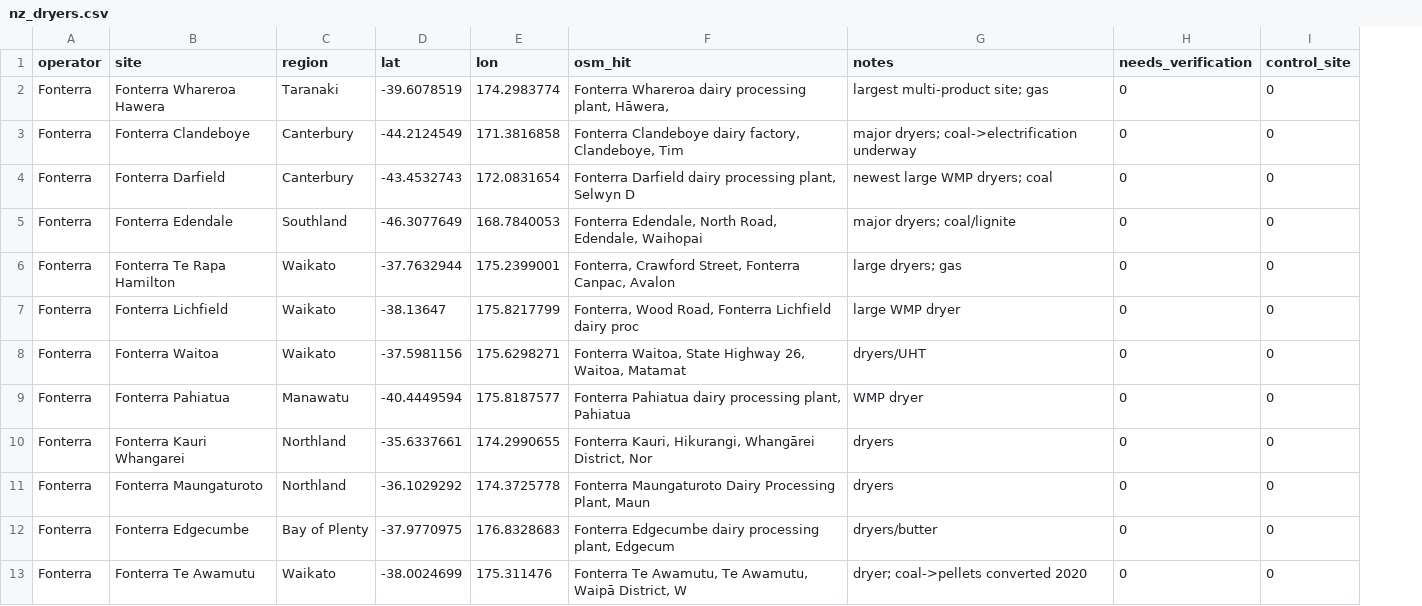
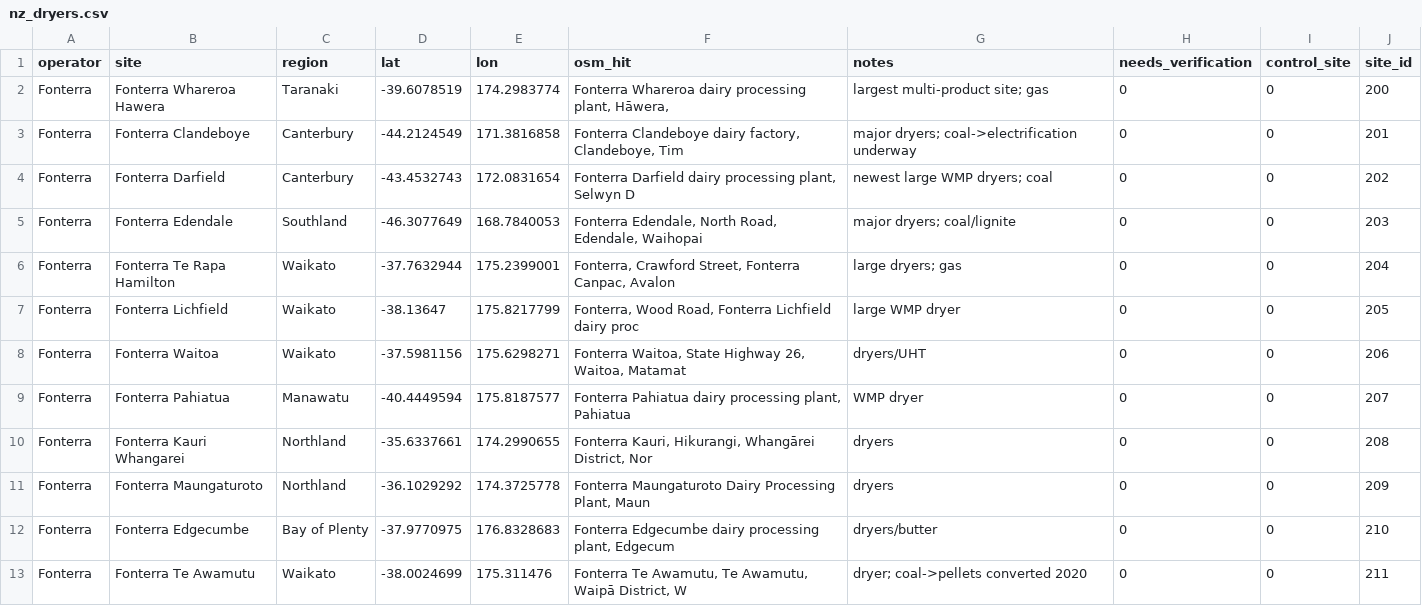
Before and after one commit to lubus123/moomoo, a CSV file: thermal/data/nz_dryers.csv, drawn as a sheet; only a part is shown; the diff names each change by its address in the sheet, - before the commit and + after, or states it on an @@ line.

```diff
--- a/thermal/data/nz_dryers.csv
+++ b/thermal/data/nz_dryers.csv
+column J (site_id), rows 2-13: 200 | 201 | 202 | 203 | 204 | 205 | 206 | 207 | 208 | 209 | 210 | 211
```
Also changed, not shown: 4 other files.
